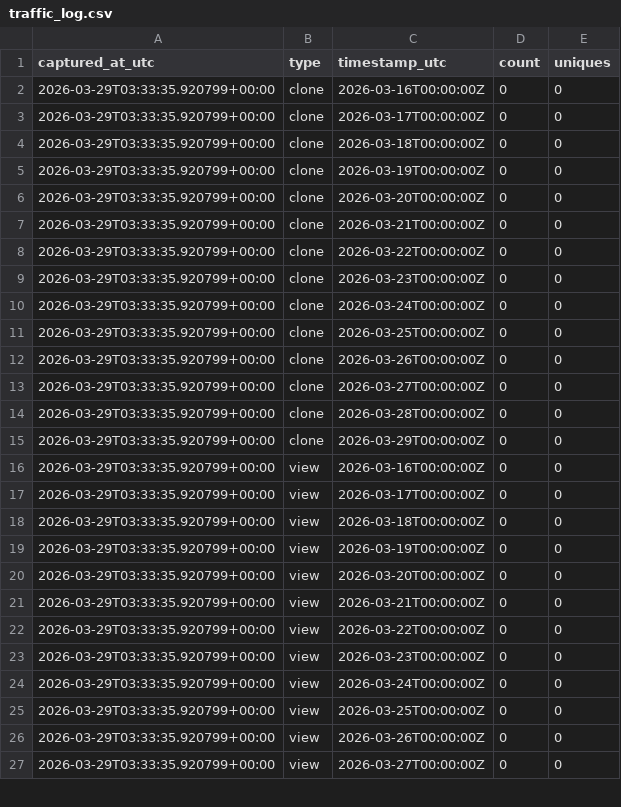
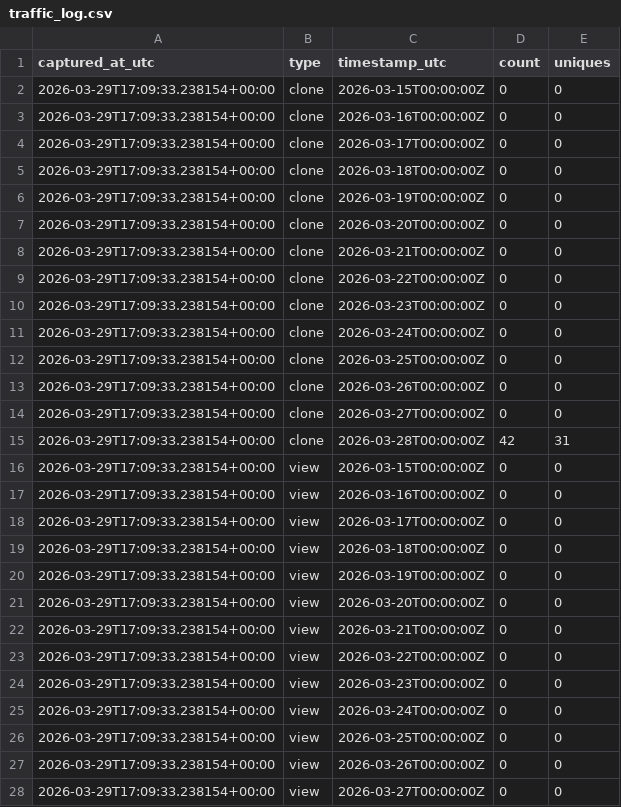
Before and after one commit to Kr-Adarsh/traffic-testing, a CSV file: traffic/traffic_log.csv, drawn as a sheet; only a part is shown; the diff covers the shown part only.

```diff
--- a/traffic/traffic_log.csv
+++ b/traffic/traffic_log.csv
@@ -1,27 +1,28 @@
 captured_at_utc,type,timestamp_utc,count,uniques
-2026-03-29T03:33:35.920799+00:00,clone,2026-03-16T00:00:00Z,0,0
-2026-03-29T03:33:35.920799+00:00,clone,2026-03-17T00:00:00Z,0,0
-2026-03-29T03:33:35.920799+00:00,clone,2026-03-18T00:00:00Z,0,0
-2026-03-29T03:33:35.920799+00:00,clone,2026-03-19T00:00:00Z,0,0
-2026-03-29T03:33:35.920799+00:00,clone,2026-03-20T00:00:00Z,0,0
-2026-03-29T03:33:35.920799+00:00,clone,2026-03-21T00:00:00Z,0,0
-2026-03-29T03:33:35.920799+00:00,clone,2026-03-22T00:00:00Z,0,0
-2026-03-29T03:33:35.920799+00:00,clone,2026-03-23T00:00:00Z,0,0
-2026-03-29T03:33:35.920799+00:00,clone,2026-03-24T00:00:00Z,0,0
-2026-03-29T03:33:35.920799+00:00,clone,2026-03-25T00:00:00Z,0,0
-2026-03-29T03:33:35.920799+00:00,clone,2026-03-26T00:00:00Z,0,0
-2026-03-29T03:33:35.920799+00:00,clone,2026-03-27T00:00:00Z,0,0
-2026-03-29T03:33:35.920799+00:00,clone,2026-03-28T00:00:00Z,0,0
-2026-03-29T03:33:35.920799+00:00,clone,2026-03-29T00:00:00Z,0,0
-2026-03-29T03:33:35.920799+00:00,view,2026-03-16T00:00:00Z,0,0
-2026-03-29T03:33:35.920799+00:00,view,2026-03-17T00:00:00Z,0,0
-2026-03-29T03:33:35.920799+00:00,view,2026-03-18T00:00:00Z,0,0
-2026-03-29T03:33:35.920799+00:00,view,2026-03-19T00:00:00Z,0,0
-2026-03-29T03:33:35.920799+00:00,view,2026-03-20T00:00:00Z,0,0
-2026-03-29T03:33:35.920799+00:00,view,2026-03-21T00:00:00Z,0,0
-2026-03-29T03:33:35.920799+00:00,view,2026-03-22T00:00:00Z,0,0
-2026-03-29T03:33:35.920799+00:00,view,2026-03-23T00:00:00Z,0,0
-2026-03-29T03:33:35.920799+00:00,view,2026-03-24T00:00:00Z,0,0
-2026-03-29T03:33:35.920799+00:00,view,2026-03-25T00:00:00Z,0,0
-2026-03-29T03:33:35.920799+00:00,view,2026-03-26T00:00:00Z,0,0
-2026-03-29T03:33:35.920799+00:00,view,2026-03-27T00:00:00Z,0,0
+2026-03-29T17:09:33.238154+00:00,clone,2026-03-15T00:00:00Z,0,0
+2026-03-29T17:09:33.238154+00:00,clone,2026-03-16T00:00:00Z,0,0
+2026-03-29T17:09:33.238154+00:00,clone,2026-03-17T00:00:00Z,0,0
+2026-03-29T17:09:33.238154+00:00,clone,2026-03-18T00:00:00Z,0,0
+2026-03-29T17:09:33.238154+00:00,clone,2026-03-19T00:00:00Z,0,0
+2026-03-29T17:09:33.238154+00:00,clone,2026-03-20T00:00:00Z,0,0
+2026-03-29T17:09:33.238154+00:00,clone,2026-03-21T00:00:00Z,0,0
+2026-03-29T17:09:33.238154+00:00,clone,2026-03-22T00:00:00Z,0,0
+2026-03-29T17:09:33.238154+00:00,clone,2026-03-23T00:00:00Z,0,0
+2026-03-29T17:09:33.238154+00:00,clone,2026-03-24T00:00:00Z,0,0
+2026-03-29T17:09:33.238154+00:00,clone,2026-03-25T00:00:00Z,0,0
+2026-03-29T17:09:33.238154+00:00,clone,2026-03-26T00:00:00Z,0,0
+2026-03-29T17:09:33.238154+00:00,clone,2026-03-27T00:00:00Z,0,0
+2026-03-29T17:09:33.238154+00:00,clone,2026-03-28T00:00:00Z,42,31
+2026-03-29T17:09:33.238154+00:00,view,2026-03-15T00:00:00Z,0,0
+2026-03-29T17:09:33.238154+00:00,view,2026-03-16T00:00:00Z,0,0
+2026-03-29T17:09:33.238154+00:00,view,2026-03-17T00:00:00Z,0,0
+2026-03-29T17:09:33.238154+00:00,view,2026-03-18T00:00:00Z,0,0
+2026-03-29T17:09:33.238154+00:00,view,2026-03-19T00:00:00Z,0,0
+2026-03-29T17:09:33.238154+00:00,view,2026-03-20T00:00:00Z,0,0
+2026-03-29T17:09:33.238154+00:00,view,2026-03-21T00:00:00Z,0,0
+2026-03-29T17:09:33.238154+00:00,view,2026-03-22T00:00:00Z,0,0
+2026-03-29T17:09:33.238154+00:00,view,2026-03-23T00:00:00Z,0,0
+2026-03-29T17:09:33.238154+00:00,view,2026-03-24T00:00:00Z,0,0
+2026-03-29T17:09:33.238154+00:00,view,2026-03-25T00:00:00Z,0,0
+2026-03-29T17:09:33.238154+00:00,view,2026-03-26T00:00:00Z,0,0
+2026-03-29T17:09:33.238154+00:00,view,2026-03-27T00:00:00Z,0,0
```
Also changed, not shown: 1 removed row and 3 edited cells elsewhere in this file.
